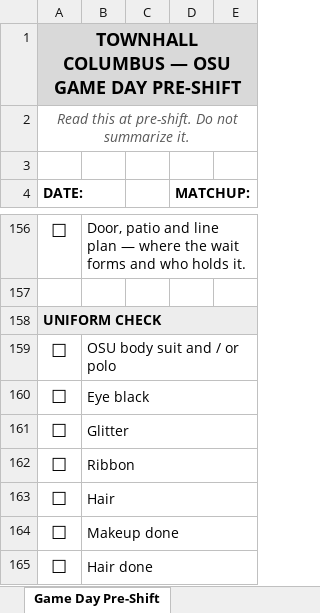
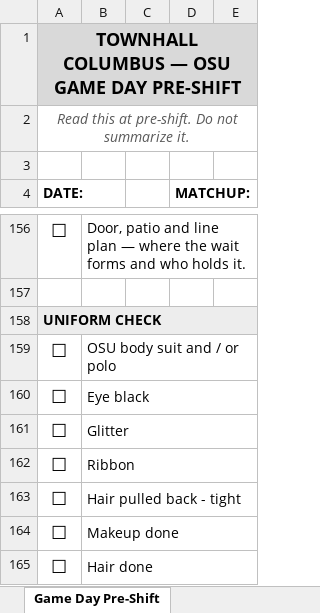
Before and after one commit to taylormccullough28-lab/townhall-ordering, an Excel workbook: docs/GameDay_PreShift_Template.xlsx, sheet Game Day Pre-Shift, drawn as a sheet; only a part is shown, gaps mark what is left out; values as stored, in another font and other column widths than the file's, no borders; the diff names each change by its address in the sheet, - before the commit and + after, or states it on an @@ line.

```diff
--- a/docs/GameDay_PreShift_Template.xlsx (sheet Game Day Pre-Shift)
+++ b/docs/GameDay_PreShift_Template.xlsx (sheet Game Day Pre-Shift)
-B163: Hair
+B163: Hair pulled back - tight
```
Also changed, not shown: 3 other files.
